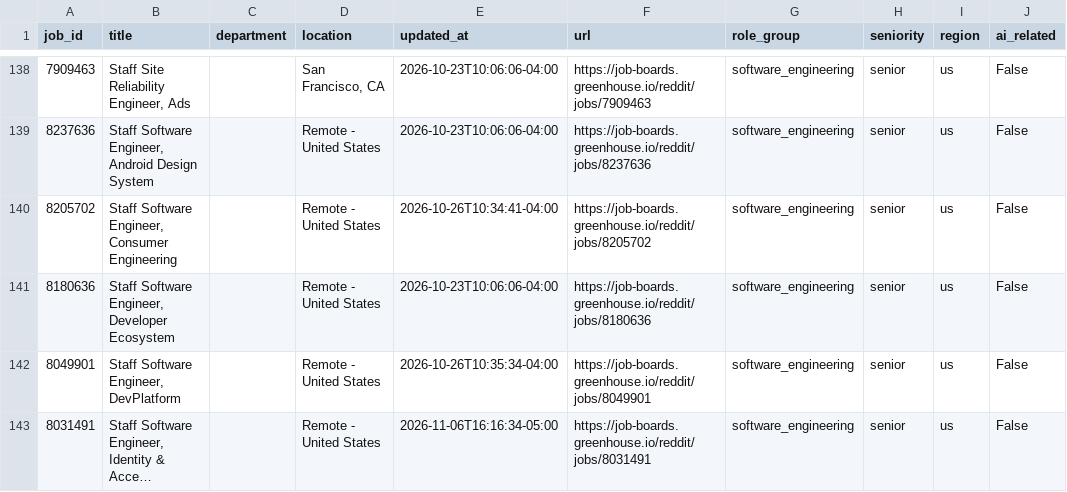
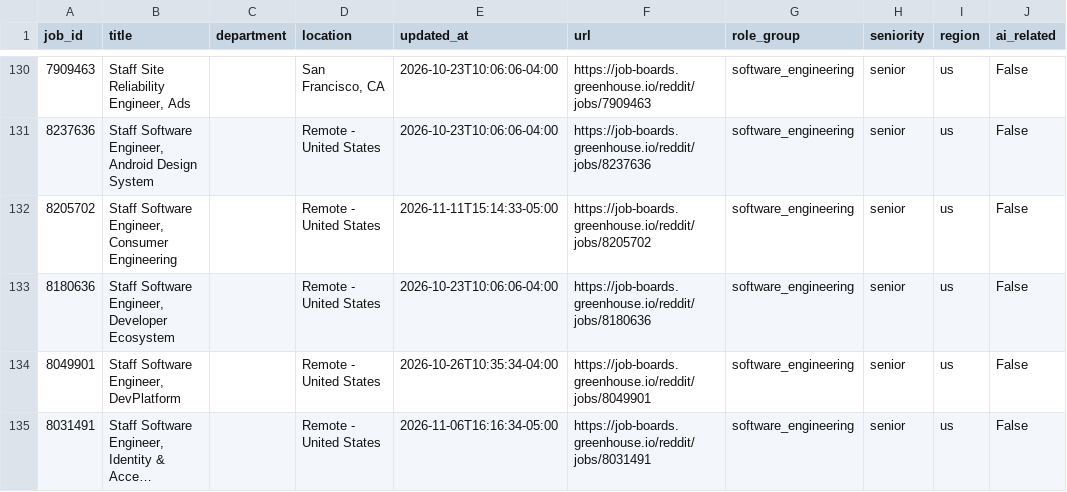
Before and after one commit to jjohn6297-sketch/signal-desk, a CSV file: data/jobs/current/reddit.csv, drawn as a sheet; only a part is shown, gaps mark what is left out; long unchanged cells end in …; the diff covers the shown part only.

```diff
--- a/data/jobs/current/reddit.csv
+++ b/data/jobs/current/reddit.csv
@@ -139,3 +131,3 @@ job_id,title,department,location,updated_at,url,role_group,seniority,region,ai_r
 8237636,"Staff Software Engineer, Android Design System",,Remote - United States,2026-10-23T10:06:06-04:00,https://job-boards.greenhouse.io/reddit/jobs/8237636,software_engineering,senior,us,False
-8205702,"Staff Software Engineer, Consumer Engineering",,Remote - United States,2026-10-26T10:34:41-04:00,https://job-boards.greenhouse.io/reddit/jobs/8205702,software_engineering,senior,us,False
+8205702,"Staff Software Engineer, Consumer Engineering",,Remote - United States,2026-11-11T15:14:33-05:00,https://job-boards.greenhouse.io/reddit/jobs/8205702,software_engineering,senior,us,False
 8180636,"Staff Software Engineer, Developer Ecosystem",,Remote - United States,2026-10-23T10:06:06-04:00,https://job-boards.greenhouse.io/reddit/jobs/8180636,software_engineering,senior,us,False
```
Also changed, not shown: 3 added rows, 12 removed rows, 8 moved rows and 16 edited cells elsewhere in this file, data/jobs/current/airbnb.csv, data/jobs/current/cloudflare.csv, 35 other files.
